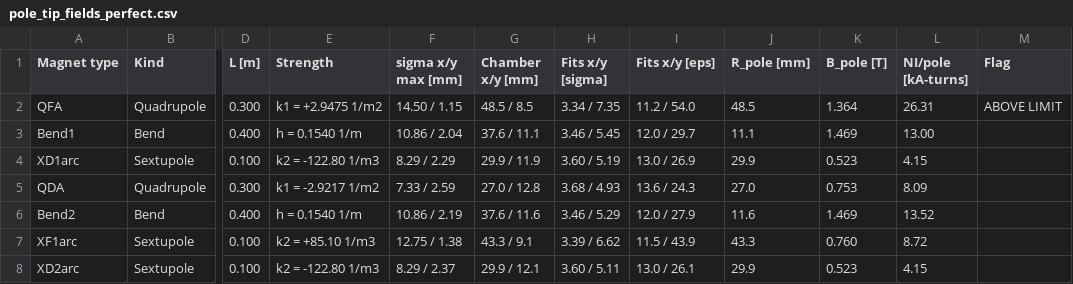
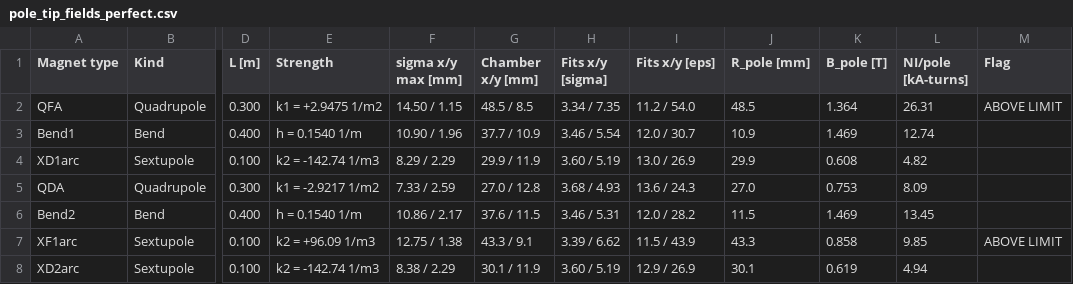
Before and after one commit to Maddie-jpg/polarizer-ring-studies, a CSV file: Results/D1/C9/90deg/PhysicalAperture/perfect/pole_tip_fields_perfect.csv, drawn as a sheet; only a part is shown, gaps mark what is left out; the diff covers the shown part only; the diff names each change by its address in the sheet, - before the commit and + after, or states it on an @@ line.

```diff
--- a/Results/D1/C9/90deg/PhysicalAperture/perfect/pole_tip_fields_perfect.csv
+++ b/Results/D1/C9/90deg/PhysicalAperture/perfect/pole_tip_fields_perfect.csv
-F3 (sigma x/y max [mm]): 10.86 / 2.04
+F3 (sigma x/y max [mm]): 10.90 / 1.96
-G3 (Chamber x/y [mm]): 37.6 / 11.1
+G3 (Chamber x/y [mm]): 37.7 / 10.9
-H3 (Fits x/y [sigma]): 3.46 / 5.45
+H3 (Fits x/y [sigma]): 3.46 / 5.54
-I3 (Fits x/y [eps]): 12.0 / 29.7
+I3 (Fits x/y [eps]): 12.0 / 30.7
-J3 (R_pole [mm]): 11.1
+J3 (R_pole [mm]): 10.9
-L3 (NI/pole [kA-turns]): 13.00
+L3 (NI/pole [kA-turns]): 12.74
-E4 (Strength): k2 = -122.80 1/m3
+E4 (Strength): k2 = -142.74 1/m3
-K4 (B_pole [T]): 0.523
+K4 (B_pole [T]): 0.608
-L4 (NI/pole [kA-turns]): 4.15
+L4 (NI/pole [kA-turns]): 4.82
-F6 (sigma x/y max [mm]): 10.86 / 2.19
+F6 (sigma x/y max [mm]): 10.86 / 2.17
-G6 (Chamber x/y [mm]): 37.6 / 11.6
+G6 (Chamber x/y [mm]): 37.6 / 11.5
-H6 (Fits x/y [sigma]): 3.46 / 5.29
+H6 (Fits x/y [sigma]): 3.46 / 5.31
-I6 (Fits x/y [eps]): 12.0 / 27.9
+I6 (Fits x/y [eps]): 12.0 / 28.2
-J6 (R_pole [mm]): 11.6
+J6 (R_pole [mm]): 11.5
-L6 (NI/pole [kA-turns]): 13.52
+L6 (NI/pole [kA-turns]): 13.45
-E7 (Strength): k2 = +85.10 1/m3
+E7 (Strength): k2 = +96.09 1/m3
-K7 (B_pole [T]): 0.760
+K7 (B_pole [T]): 0.858
-L7 (NI/pole [kA-turns]): 8.72
+L7 (NI/pole [kA-turns]): 9.85
-M7 (Flag): (empty)
+M7 (Flag): ABOVE LIMIT
-E8 (Strength): k2 = -122.80 1/m3
+E8 (Strength): k2 = -142.74 1/m3
-F8 (sigma x/y max [mm]): 8.29 / 2.37
+F8 (sigma x/y max [mm]): 8.38 / 2.29
-G8 (Chamber x/y [mm]): 29.9 / 12.1
+G8 (Chamber x/y [mm]): 30.1 / 11.9
-H8 (Fits x/y [sigma]): 3.60 / 5.11
+H8 (Fits x/y [sigma]): 3.60 / 5.19
-I8 (Fits x/y [eps]): 13.0 / 26.1
+I8 (Fits x/y [eps]): 12.9 / 26.9
-J8 (R_pole [mm]): 29.9
+J8 (R_pole [mm]): 30.1
-K8 (B_pole [T]): 0.523
+K8 (B_pole [T]): 0.619
-L8 (NI/pole [kA-turns]): 4.15
+L8 (NI/pole [kA-turns]): 4.94
```
Also changed, not shown: 88 edited cells elsewhere in this file, Results/D1/C9/90deg/PhysicalAperture/perfect/chamber_per_magnet_perfect.csv, 43 other files.
